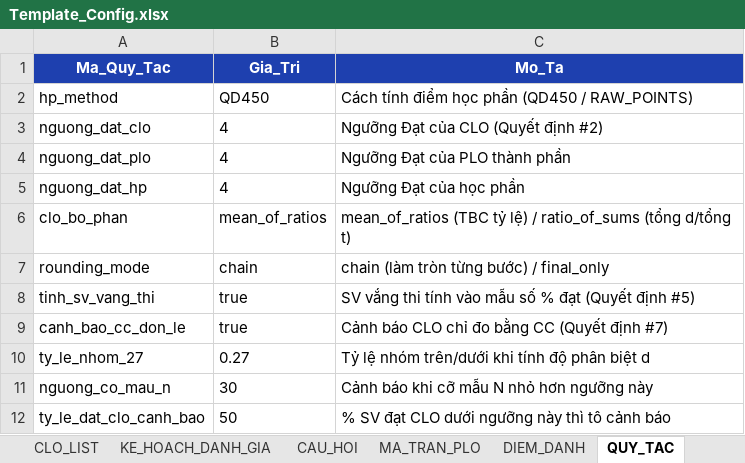
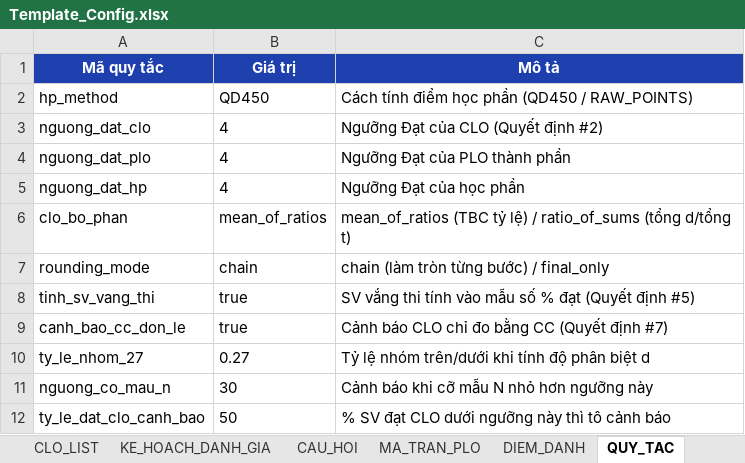
Before and after one commit to XixSix/clo-tool, an Excel workbook: resources/templates/Template_Config.xlsx, sheet QUY_TAC, drawn as a sheet; values as stored, in another font and other column widths than the file's, no borders; removed rows and columns are numbered as before the commit, all else as after; the diff names each change by its address in the sheet, - before the commit and + after, or states it on an @@ line.

```diff
--- a/resources/templates/Template_Config.xlsx (sheet QUY_TAC)
+++ b/resources/templates/Template_Config.xlsx (sheet QUY_TAC)
-row 1: Ma_Quy_Tac | Gia_Tri | Mo_Ta
+row 1: Mã quy tắc | Giá trị | Mô tả
```
Also changed, not shown: sheet CAU_HOI, sheet KE_HOACH_DANH_GIA, sheet HUONG_DAN, sheet HOC_PHAN, sheet CLO_LIST, sheet DIEM_DANH, resources/templates/Template_DiemTho.xlsx, 6 other files.
